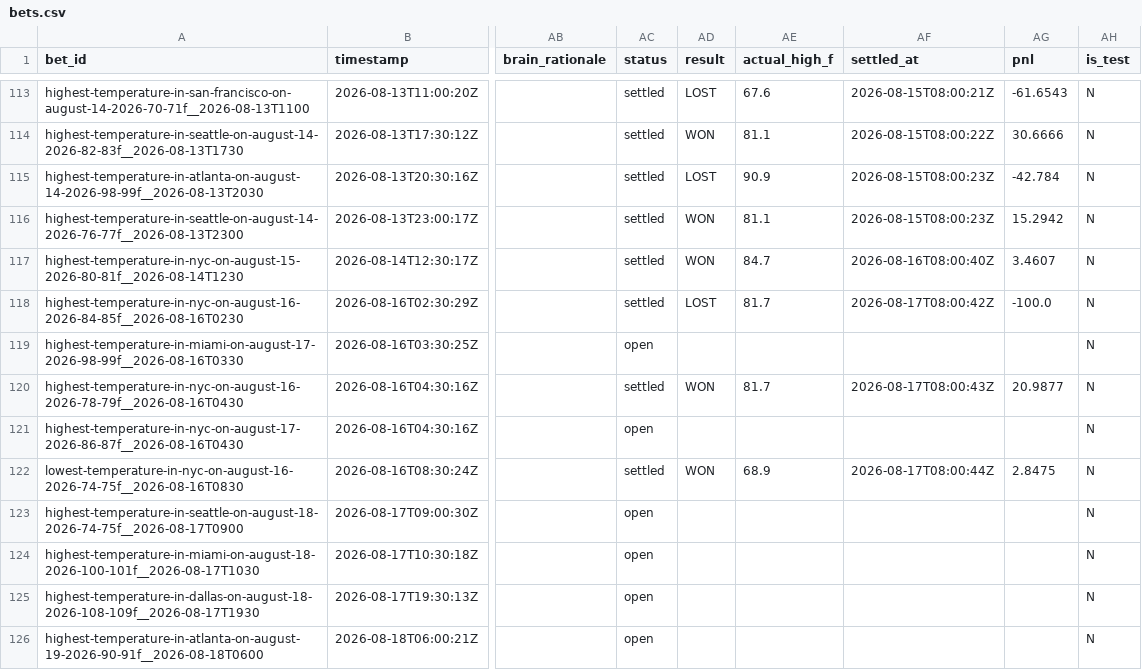
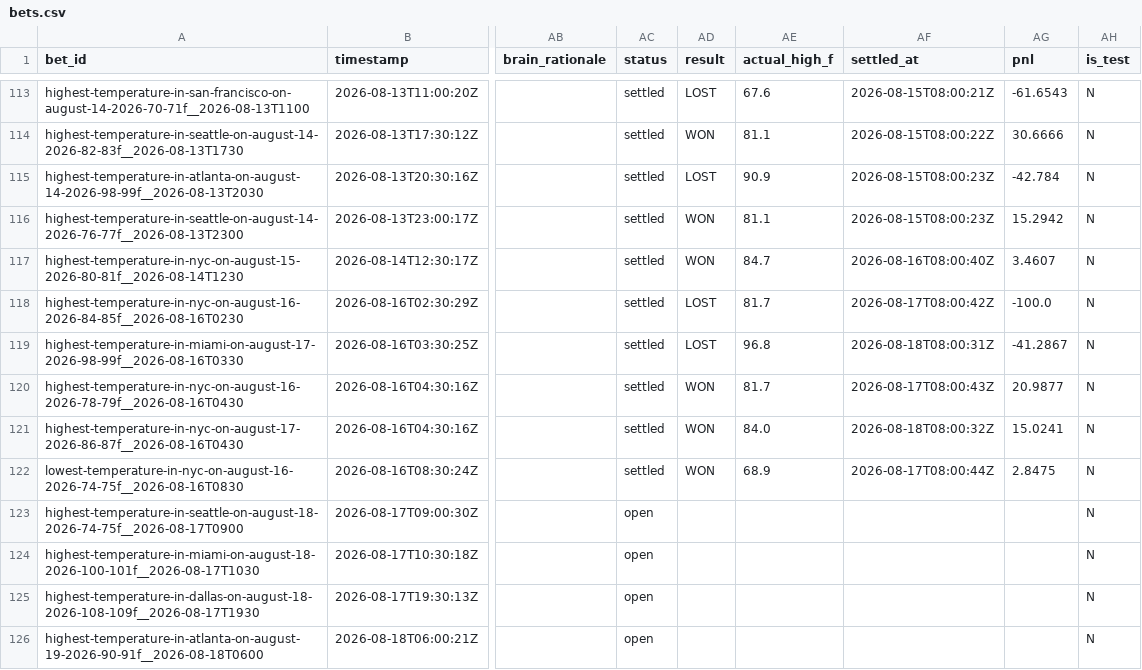
Before and after one commit to user-kv/polymarket-desk, a CSV file: papertrader/data/bets.csv, drawn as a sheet; only a part is shown, gaps mark what is left out; the diff names each change by its address in the sheet, - before the commit and + after, or states it on an @@ line.

```diff
--- a/papertrader/data/bets.csv
+++ b/papertrader/data/bets.csv
-AC119 (status): open
+AC119 (status): settled
-AD119 (result): (empty)
+AD119 (result): LOST
-AE119 (actual_high_f): (empty)
+AE119 (actual_high_f): 96.8
-AF119 (settled_at): (empty)
+AF119 (settled_at): 2026-08-18T08:00:31Z
-AG119 (pnl): (empty)
+AG119 (pnl): -41.2867
-AC121 (status): open
+AC121 (status): settled
-AD121 (result): (empty)
+AD121 (result): WON
-AE121 (actual_high_f): (empty)
+AE121 (actual_high_f): 84.0
-AF121 (settled_at): (empty)
+AF121 (settled_at): 2026-08-18T08:00:32Z
-AG121 (pnl): (empty)
+AG121 (pnl): 15.0241
```
Also changed, not shown: 3 other files.
